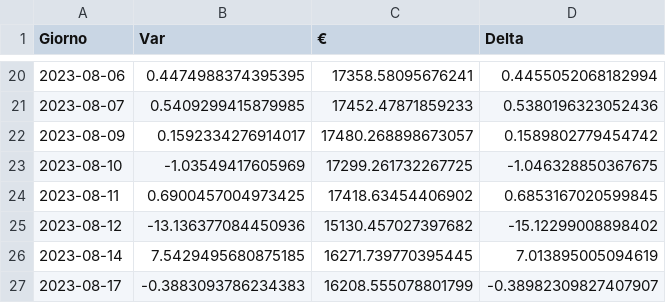
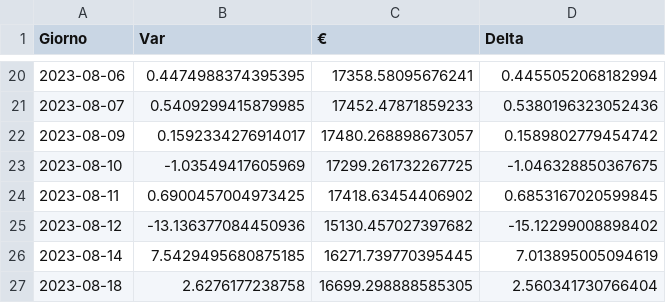
Before and after one commit to CronosVirus00/panterah-exchange, a CSV file: history-ape.csv, drawn as a sheet; only a part is shown, gaps mark what is left out; removed rows and columns are numbered as before the commit, all else as after; the diff names each change by its address in the sheet, - before the commit and + after, or states it on an @@ line.

Commit message:
upload updated csv

```diff
--- a/history-ape.csv
+++ b/history-ape.csv
-row 27: 2023-08-17 | -0.3883093786234383 | 16208.555078801799 | -0.38982309827407907
+row 27: 2023-08-18 | 2.6276177238758 | 16699.298888585305 | 2.560341730766404
```
